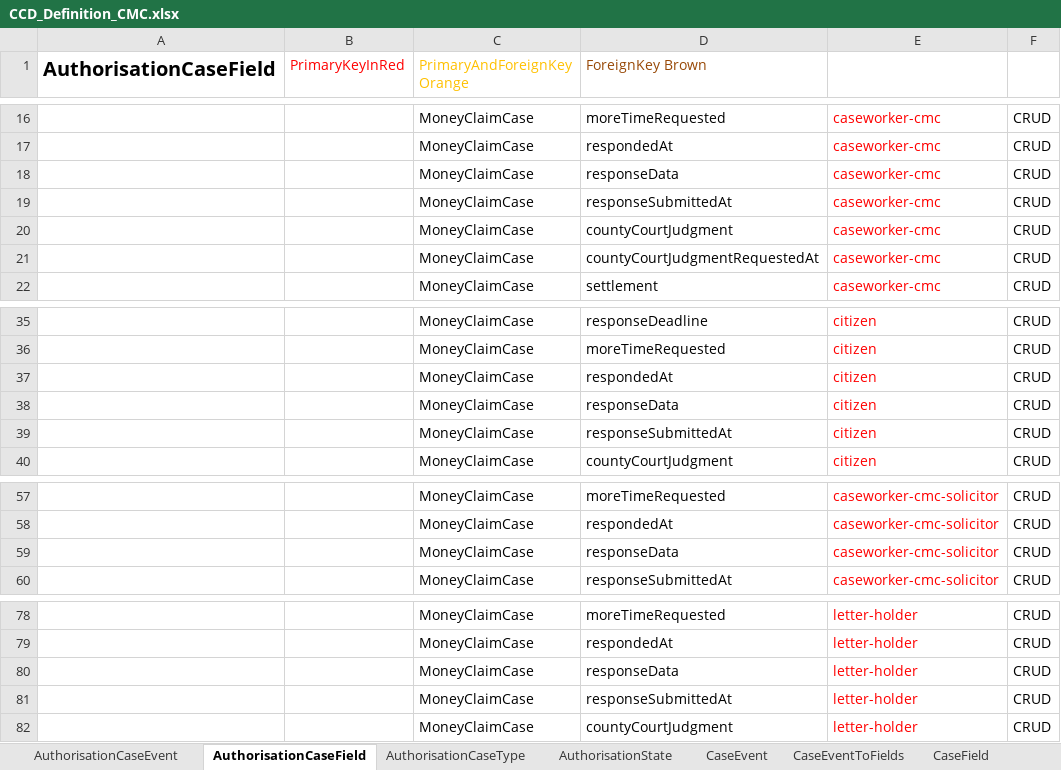
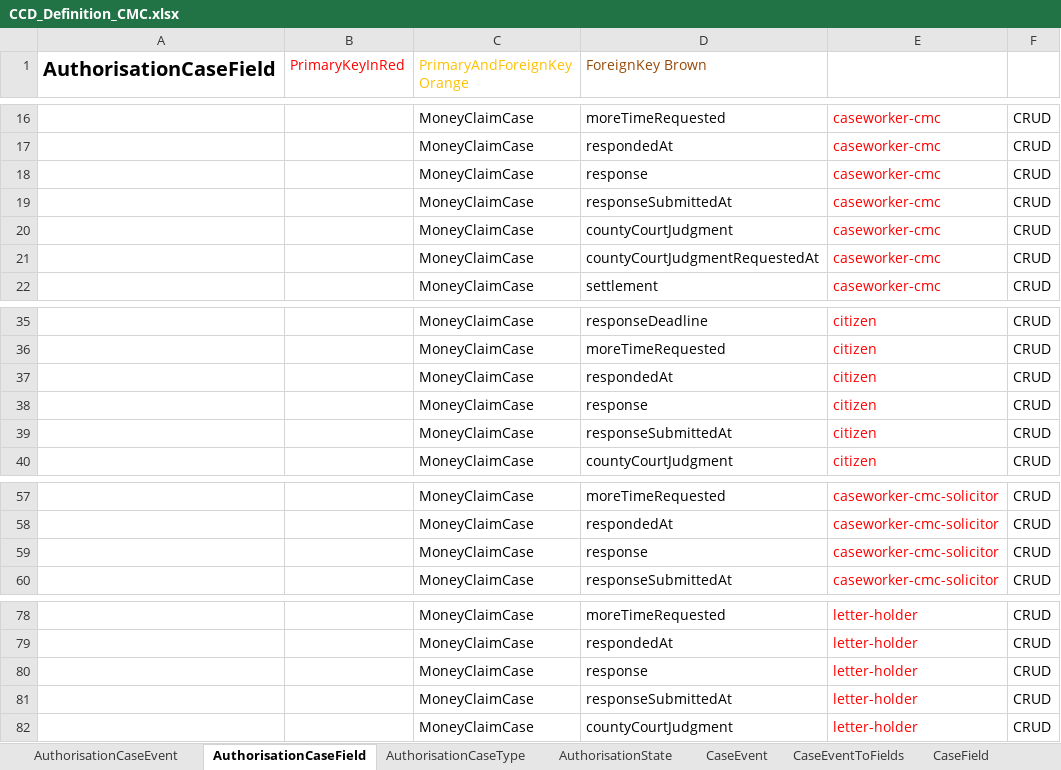
Before and after one commit to angusmack-msft/cmc-integration-tests, an Excel workbook: docker/ccd-definition-import/data/CCD_Definition_CMC.xlsx, sheet AuthorisationCaseField, drawn as a sheet; only a part is shown, gaps mark what is left out; values as stored, in another font and other column widths than the file's, no borders; the diff names each change by its address in the sheet, - before the commit and + after, or states it on an @@ line.

Commit message:
ROC-3026 Defendant response mapping update (#106)

```diff
--- a/docker/ccd-definition-import/data/CCD_Definition_CMC.xlsx (sheet AuthorisationCaseField)
+++ b/docker/ccd-definition-import/data/CCD_Definition_CMC.xlsx (sheet AuthorisationCaseField)
-D18 (ForeignKey Brown): responseData
+D18 (ForeignKey Brown): response
-D38 (ForeignKey Brown): responseData
+D38 (ForeignKey Brown): response
-D59 (ForeignKey Brown): responseData
+D59 (ForeignKey Brown): response
-D80 (ForeignKey Brown): responseData
+D80 (ForeignKey Brown): response
```
Also changed, not shown: sheet CaseEventToFields, sheet FixedLists, sheet ComplexTypes, sheet AuthorisationState, sheet CaseField, sheet CaseTypeTab.
